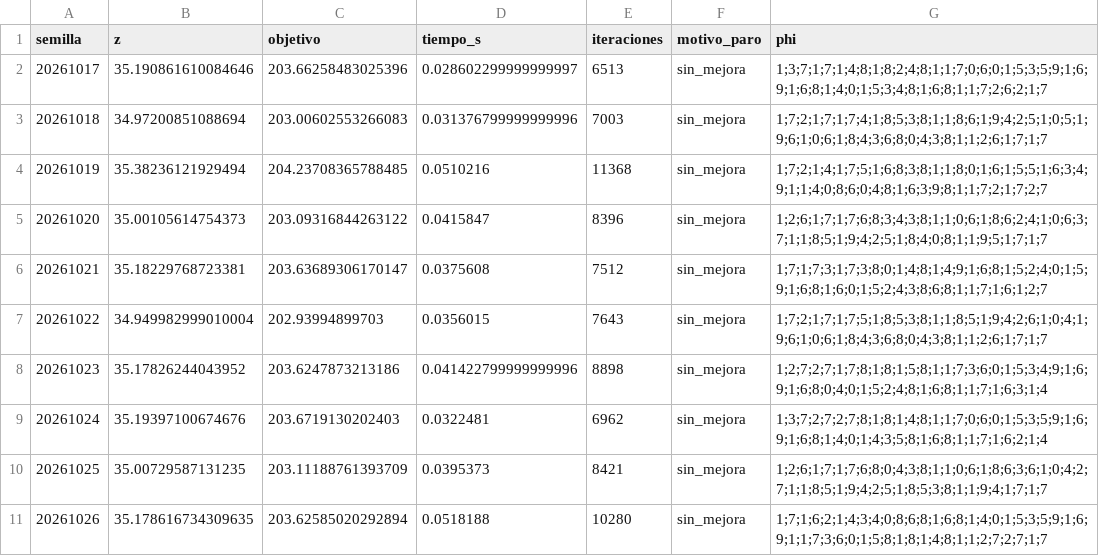
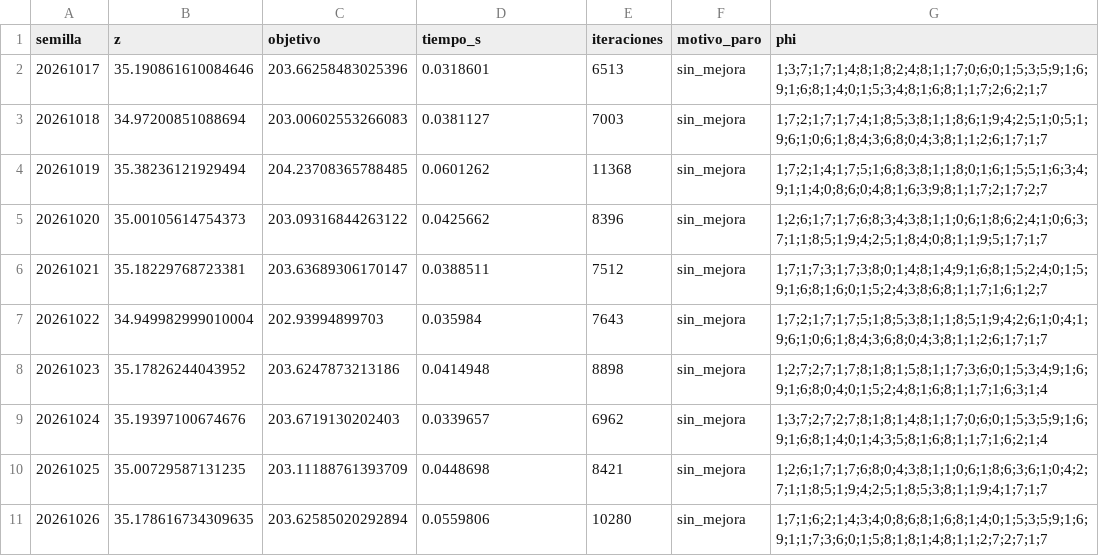
Before and after one commit to TheOnlyFakeCoder/reforestation_rust, a CSV file: results/validacion/tabu_p1_a.csv, drawn as a sheet.

```diff
--- a/results/validacion/tabu_p1_a.csv
+++ b/results/validacion/tabu_p1_a.csv
@@ -1,11 +1,11 @@
 semilla,z,objetivo,tiempo_s,iteraciones,motivo_paro,phi
-20261017,35.190861610084646,203.66258483025396,0.028602299999999997,6513,sin_mejora,1;3;7;1;7;1;4;8;1;8;2;4;8;1;1;7;0;6;0;1;5;3;5;9;1;6;9;1;6;8;1;4;0;1;5;3;4;8;1;6;8;1;1;7;2;6;2;1;7
-20261018,34.97200851088694,203.00602553266083,0.031376799999999996,7003,sin_mejora,1;7;2;1;7;1;7;4;1;8;5;3;8;1;1;8;6;1;9;4;2;5;1;0;5;1;9;6;1;0;6;1;8;4;3;6;8;0;4;3;8;1;1;2;6;1;7;1;7
-20261019,35.38236121929494,204.23708365788485,0.0510216,11368,sin_mejora,1;7;2;1;4;1;7;5;1;6;8;3;8;1;1;8;0;1;6;1;5;5;1;6;3;4;9;1;1;4;0;8;6;0;4;8;1;6;3;9;8;1;1;7;2;1;7;2;7
-20261020,35.00105614754373,203.09316844263122,0.0415847,8396,sin_mejora,1;2;6;1;7;1;7;6;8;3;4;3;8;1;1;0;6;1;8;6;2;4;1;0;6;3;7;1;1;8;5;1;9;4;2;5;1;8;4;0;8;1;1;9;5;1;7;1;7
-20261021,35.18229768723381,203.63689306170147,0.0375608,7512,sin_mejora,1;7;1;7;3;1;7;3;8;0;1;4;8;1;4;9;1;6;8;1;5;2;4;0;1;5;9;1;6;8;1;6;0;1;5;2;4;3;8;6;8;1;1;7;1;6;1;2;7
-20261022,34.949982999010004,202.93994899703,0.0356015,7643,sin_mejora,1;7;2;1;7;1;7;5;1;8;5;3;8;1;1;8;5;1;9;4;2;6;1;0;4;1;9;6;1;0;6;1;8;4;3;6;8;0;4;3;8;1;1;2;6;1;7;1;7
-20261023,35.17826244043952,203.6247873213186,0.041422799999999996,8898,sin_mejora,1;2;7;2;7;1;7;8;1;8;1;5;8;1;1;7;3;6;0;1;5;3;4;9;1;6;9;1;6;8;0;4;0;1;5;2;4;8;1;6;8;1;1;7;1;6;3;1;4
-20261024,35.19397100674676,203.6719130202403,0.0322481,6962,sin_mejora,1;3;7;2;7;2;7;8;1;8;1;4;8;1;1;7;0;6;0;1;5;3;5;9;1;6;9;1;6;8;1;4;0;1;4;3;5;8;1;6;8;1;1;7;1;6;2;1;4
-20261025,35.00729587131235,203.11188761393709,0.0395373,8421,sin_mejora,1;2;6;1;7;1;7;6;8;0;4;3;8;1;1;0;6;1;8;6;3;6;1;0;4;2;7;1;1;8;5;1;9;4;2;5;1;8;5;3;8;1;1;9;4;1;7;1;7
-20261026,35.178616734309635,203.62585020292894,0.0518188,10280,sin_mejora,1;7;1;6;2;1;4;3;4;0;8;6;8;1;6;8;1;4;0;1;5;3;5;9;1;6;9;1;1;7;3;6;0;1;5;8;1;8;1;4;8;1;1;2;7;2;7;1;7
+20261017,35.190861610084646,203.66258483025396,0.0318601,6513,sin_mejora,1;3;7;1;7;1;4;8;1;8;2;4;8;1;1;7;0;6;0;1;5;3;5;9;1;6;9;1;6;8;1;4;0;1;5;3;4;8;1;6;8;1;1;7;2;6;2;1;7
+20261018,34.97200851088694,203.00602553266083,0.0381127,7003,sin_mejora,1;7;2;1;7;1;7;4;1;8;5;3;8;1;1;8;6;1;9;4;2;5;1;0;5;1;9;6;1;0;6;1;8;4;3;6;8;0;4;3;8;1;1;2;6;1;7;1;7
+20261019,35.38236121929494,204.23708365788485,0.0601262,11368,sin_mejora,1;7;2;1;4;1;7;5;1;6;8;3;8;1;1;8;0;1;6;1;5;5;1;6;3;4;9;1;1;4;0;8;6;0;4;8;1;6;3;9;8;1;1;7;2;1;7;2;7
+20261020,35.00105614754373,203.09316844263122,0.0425662,8396,sin_mejora,1;2;6;1;7;1;7;6;8;3;4;3;8;1;1;0;6;1;8;6;2;4;1;0;6;3;7;1;1;8;5;1;9;4;2;5;1;8;4;0;8;1;1;9;5;1;7;1;7
+20261021,35.18229768723381,203.63689306170147,0.0388511,7512,sin_mejora,1;7;1;7;3;1;7;3;8;0;1;4;8;1;4;9;1;6;8;1;5;2;4;0;1;5;9;1;6;8;1;6;0;1;5;2;4;3;8;6;8;1;1;7;1;6;1;2;7
+20261022,34.949982999010004,202.93994899703,0.035984,7643,sin_mejora,1;7;2;1;7;1;7;5;1;8;5;3;8;1;1;8;5;1;9;4;2;6;1;0;4;1;9;6;1;0;6;1;8;4;3;6;8;0;4;3;8;1;1;2;6;1;7;1;7
+20261023,35.17826244043952,203.6247873213186,0.0414948,8898,sin_mejora,1;2;7;2;7;1;7;8;1;8;1;5;8;1;1;7;3;6;0;1;5;3;4;9;1;6;9;1;6;8;0;4;0;1;5;2;4;8;1;6;8;1;1;7;1;6;3;1;4
+20261024,35.19397100674676,203.6719130202403,0.0339657,6962,sin_mejora,1;3;7;2;7;2;7;8;1;8;1;4;8;1;1;7;0;6;0;1;5;3;5;9;1;6;9;1;6;8;1;4;0;1;4;3;5;8;1;6;8;1;1;7;1;6;2;1;4
+20261025,35.00729587131235,203.11188761393709,0.0448698,8421,sin_mejora,1;2;6;1;7;1;7;6;8;0;4;3;8;1;1;0;6;1;8;6;3;6;1;0;4;2;7;1;1;8;5;1;9;4;2;5;1;8;5;3;8;1;1;9;4;1;7;1;7
+20261026,35.178616734309635,203.62585020292894,0.0559806,10280,sin_mejora,1;7;1;6;2;1;4;3;4;0;8;6;8;1;6;8;1;4;0;1;5;3;5;9;1;6;9;1;1;7;3;6;0;1;5;8;1;8;1;4;8;1;1;2;7;2;7;1;7
```
Also changed, not shown: results/tiempos.csv, results/validacion/tabu_p1_b.csv, 11 other files.
